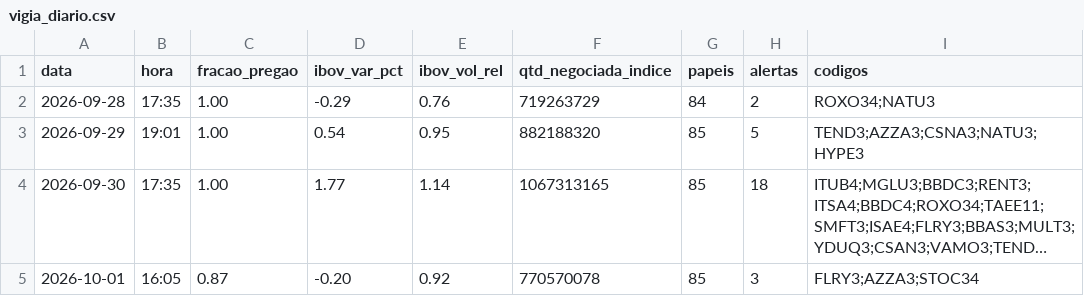
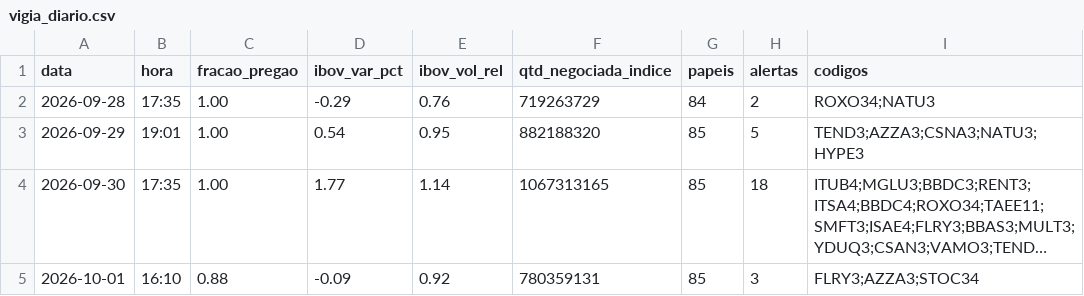
Before and after one commit to rlavourinha/monitor-cobertura, a CSV file: data/vigia_diario.csv, drawn as a sheet; long unchanged cells end in …; the diff names each change by its address in the sheet, - before the commit and + after, or states it on an @@ line.

Commit message:
vigia: alertas em tempo real 2026-10-01 16:10

```diff
--- a/data/vigia_diario.csv
+++ b/data/vigia_diario.csv
-B5 (hora): 16:05
+B5 (hora): 16:10
-C5 (fracao_pregao): 0.87
+C5 (fracao_pregao): 0.88
-D5 (ibov_var_pct): -0.20
+D5 (ibov_var_pct): -0.09
-F5 (qtd_negociada_indice): 770570078
+F5 (qtd_negociada_indice): 780359131
```
Also changed, not shown: 3 other files.
